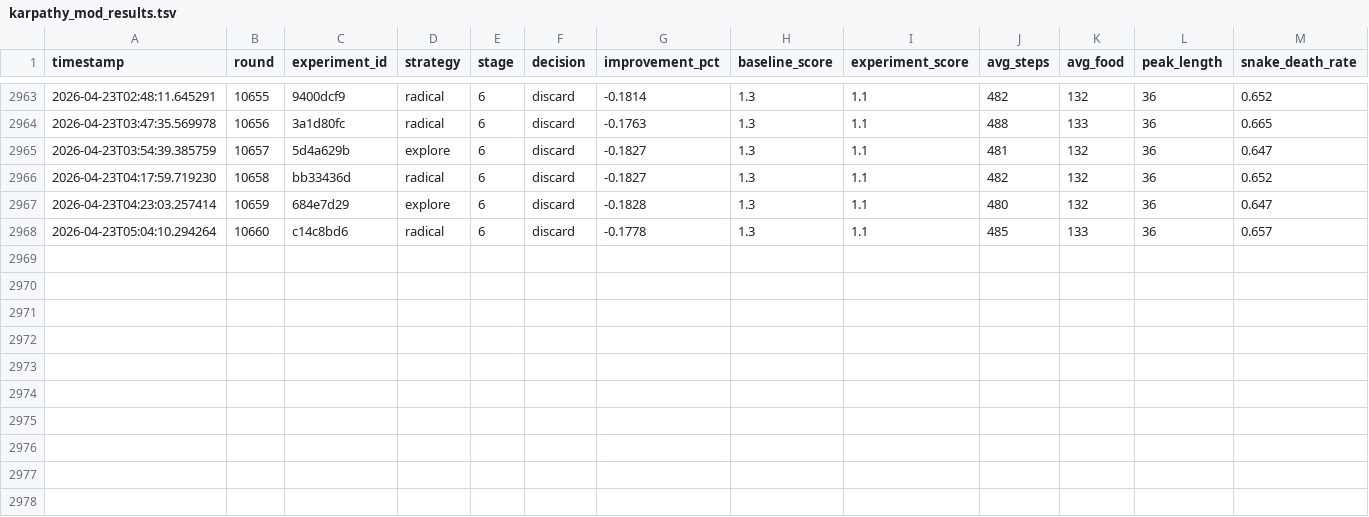
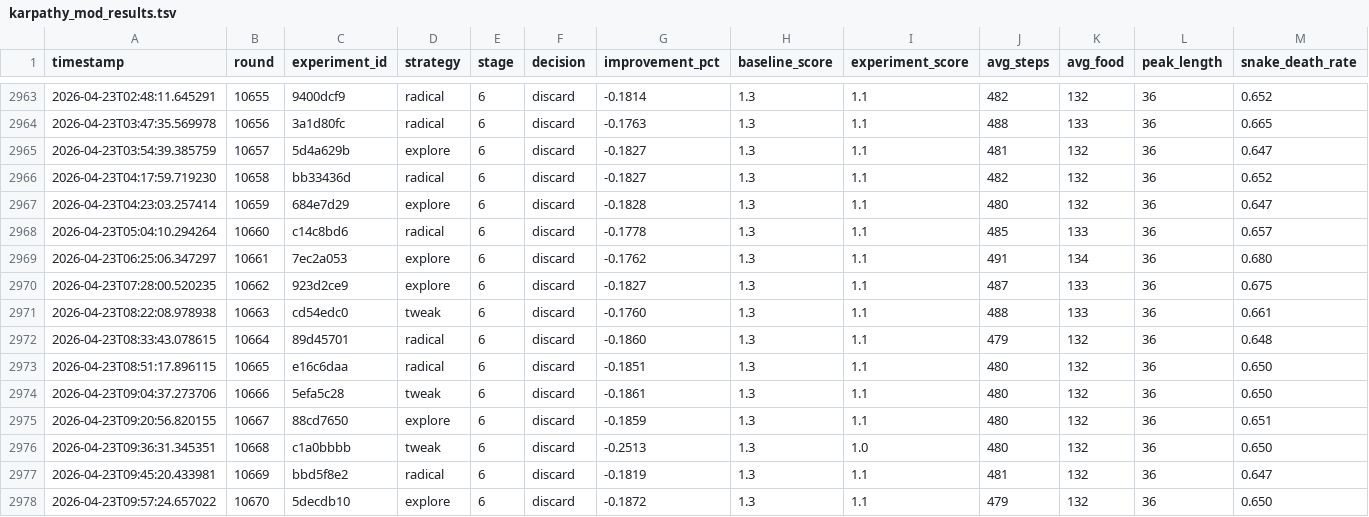
Before and after one commit to bmaltais/slbot, a TSV file: karpathy_mod_results.tsv, drawn as a sheet; only a part is shown, gaps mark what is left out; rows hold the shown columns only; the diff names each change by its address in the sheet, - before the commit and + after, or states it on an @@ line.

```diff
--- a/karpathy_mod_results.tsv
+++ b/karpathy_mod_results.tsv
+row 2969: 2026-04-23T06:25:06.347297 | 10661 | 7ec2a053 | explore | 6 | discard | -0.1762 | 1.3 | 1.1 | 491 | 134 | 36 | 0.680
+row 2970: 2026-04-23T07:28:00.520235 | 10662 | 923d2ce9 | explore | 6 | discard | -0.1827 | 1.3 | 1.1 | 487 | 133 | 36 | 0.675
+row 2971: 2026-04-23T08:22:08.978938 | 10663 | cd54edc0 | tweak | 6 | discard | -0.1760 | 1.3 | 1.1 | 488 | 133 | 36 | 0.661
+row 2972: 2026-04-23T08:33:43.078615 | 10664 | 89d45701 | radical | 6 | discard | -0.1860 | 1.3 | 1.1 | 479 | 132 | 36 | 0.648
+row 2973: 2026-04-23T08:51:17.896115 | 10665 | e16c6daa | radical | 6 | discard | -0.1851 | 1.3 | 1.1 | 480 | 132 | 36 | 0.650
+row 2974: 2026-04-23T09:04:37.273706 | 10666 | 5efa5c28 | tweak | 6 | discard | -0.1861 | 1.3 | 1.1 | 480 | 132 | 36 | 0.650
+row 2975: 2026-04-23T09:20:56.820155 | 10667 | 88cd7650 | explore | 6 | discard | -0.1859 | 1.3 | 1.1 | 480 | 132 | 36 | 0.651
+row 2976: 2026-04-23T09:36:31.345351 | 10668 | c1a0bbbb | tweak | 6 | discard | -0.2513 | 1.3 | 1.0 | 480 | 132 | 36 | 0.650
+row 2977: 2026-04-23T09:45:20.433981 | 10669 | bbd5f8e2 | radical | 6 | discard | -0.1819 | 1.3 | 1.1 | 481 | 132 | 36 | 0.647
+row 2978: 2026-04-23T09:57:24.657022 | 10670 | 5decdb10 | explore | 6 | discard | -0.1872 | 1.3 | 1.1 | 479 | 132 | 36 | 0.650
```
Also changed, not shown: 9 other files.
